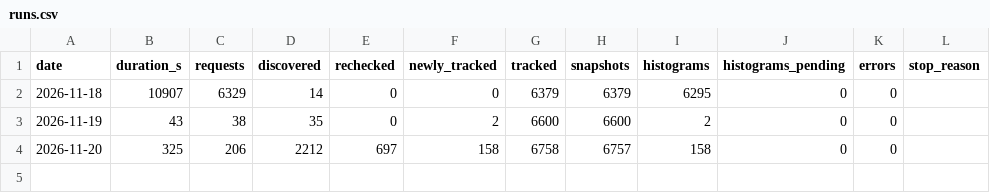
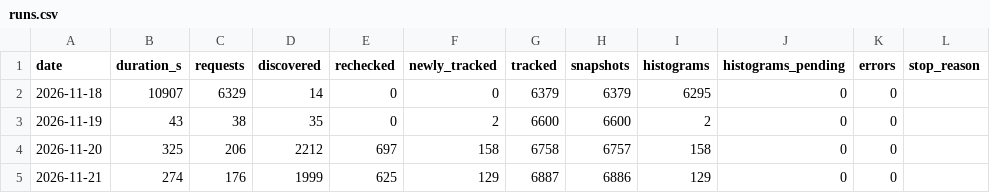
Before and after one commit to LucasTyph/SteamTagAnalysis, a CSV file: runs.csv, drawn as a sheet; the diff names each change by its address in the sheet, - before the commit and + after, or states it on an @@ line.

```diff
--- a/runs.csv
+++ b/runs.csv
+row 5: 2026-11-21 | 274 | 176 | 1999 | 625 | 129 | 6887 | 6886 | 129 | 0 | 0
```
Also changed, not shown: daily_reviews/2026-W47.csv, 3 other files.
